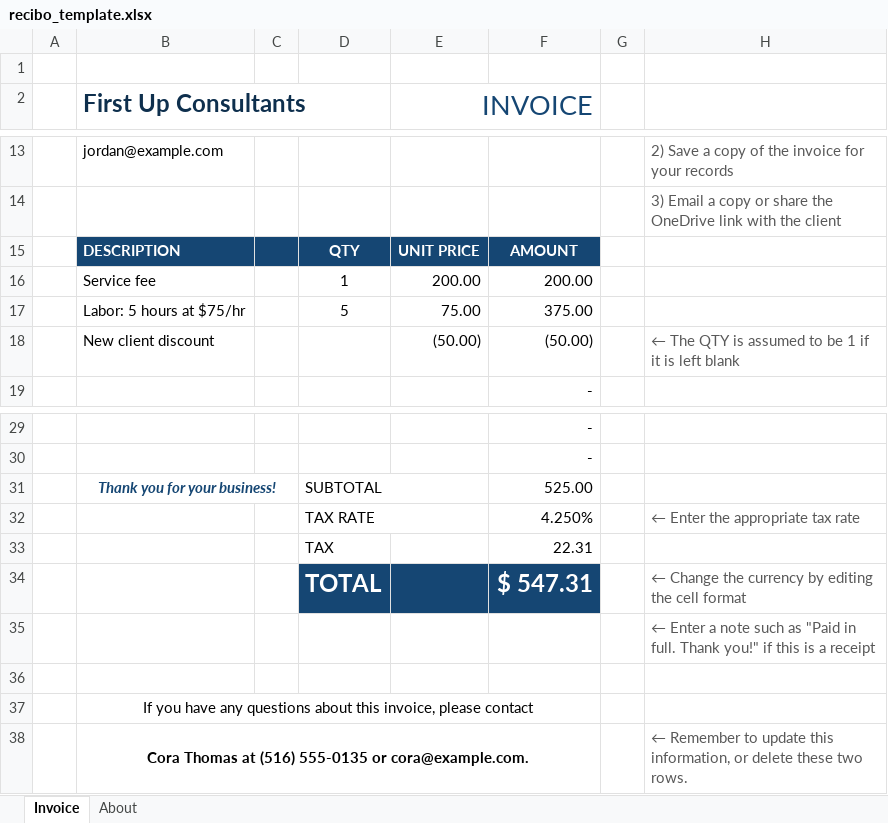
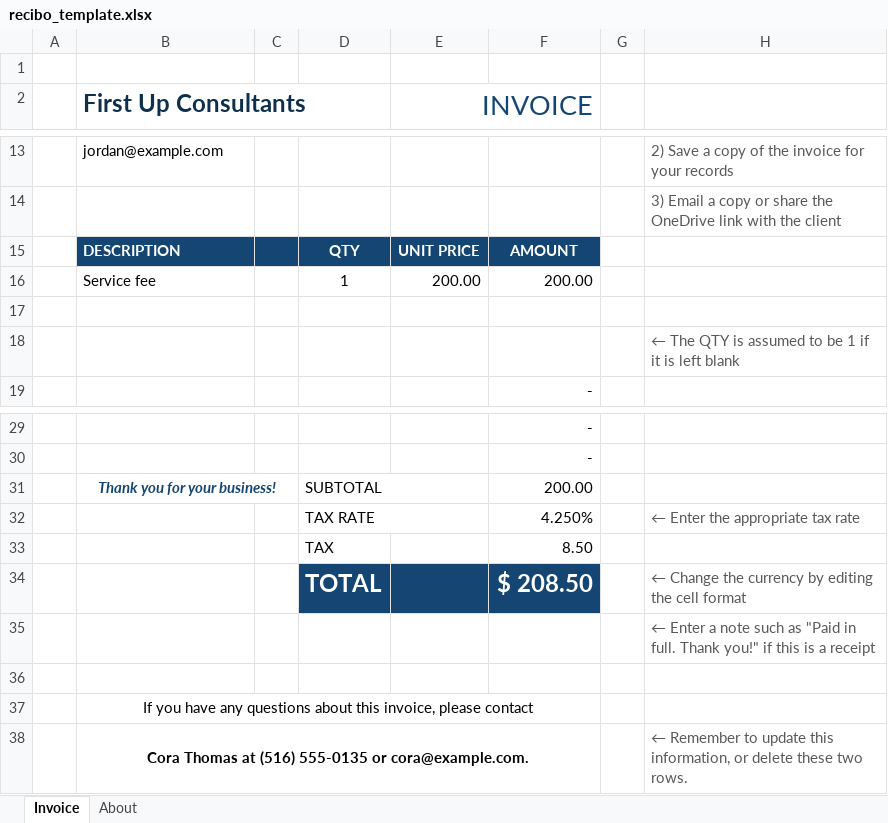
Before and after one commit to EChiziane/20_CRUDS_PROJECTS_JAVA, an Excel workbook: templates/recibo_template.xlsx, sheet Invoice, drawn as a sheet; only a part is shown, gaps mark what is left out; values as stored, in another font and other column widths than the file's, no borders; charts and pictures not drawn; removed rows and columns are numbered as before the commit, all else as after; the diff names each change by its address in the sheet, - before the commit and + after, or states it on an @@ line.

```diff
--- a/templates/recibo_template.xlsx (sheet Invoice)
+++ b/templates/recibo_template.xlsx (sheet Invoice)
-row 17:  | Labor: 5 hours at $75/hr |  | 5 | 75.00 | 375.00
+row 17: (empty)
-row 18:  | New client discount |  |  | (50.00) | (50.00) |  | ← The QTY is assumed to be 1 if it is left blank
+row 18:  |  |  |  |  |  |  | ← The QTY is assumed to be 1 if it is left blank
-F31: 525.00
+F31: 200.00
-F33: 22.31
+F33: 8.50
-F34: $ 547.31
+F34: $ 208.50
```
Also changed, not shown: 14 other files.
